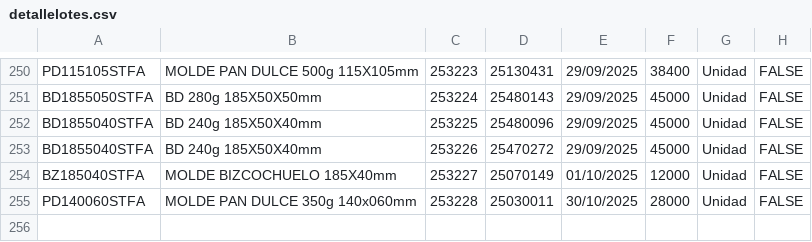
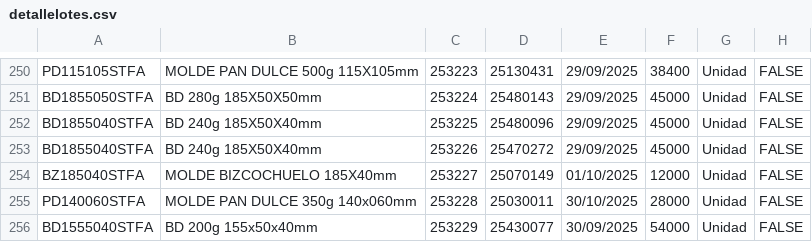
Before and after one commit to gagegfg/Molderil_ListaEmpaque, a CSV file: detallelotes.csv, drawn as a sheet; only a part is shown, gaps mark what is left out; the diff names each change by its address in the sheet, - before the commit and + after, or states it on an @@ line.

Commit message:
Añadiendo pallet 253229 al histórico

```diff
--- a/detallelotes.csv
+++ b/detallelotes.csv
+row 256: BD1555040STFA | BD 200g 155x50x40mm | 253229 | 25430077 | 30/09/2025 | 54000 | Unidad | FALSE
```
